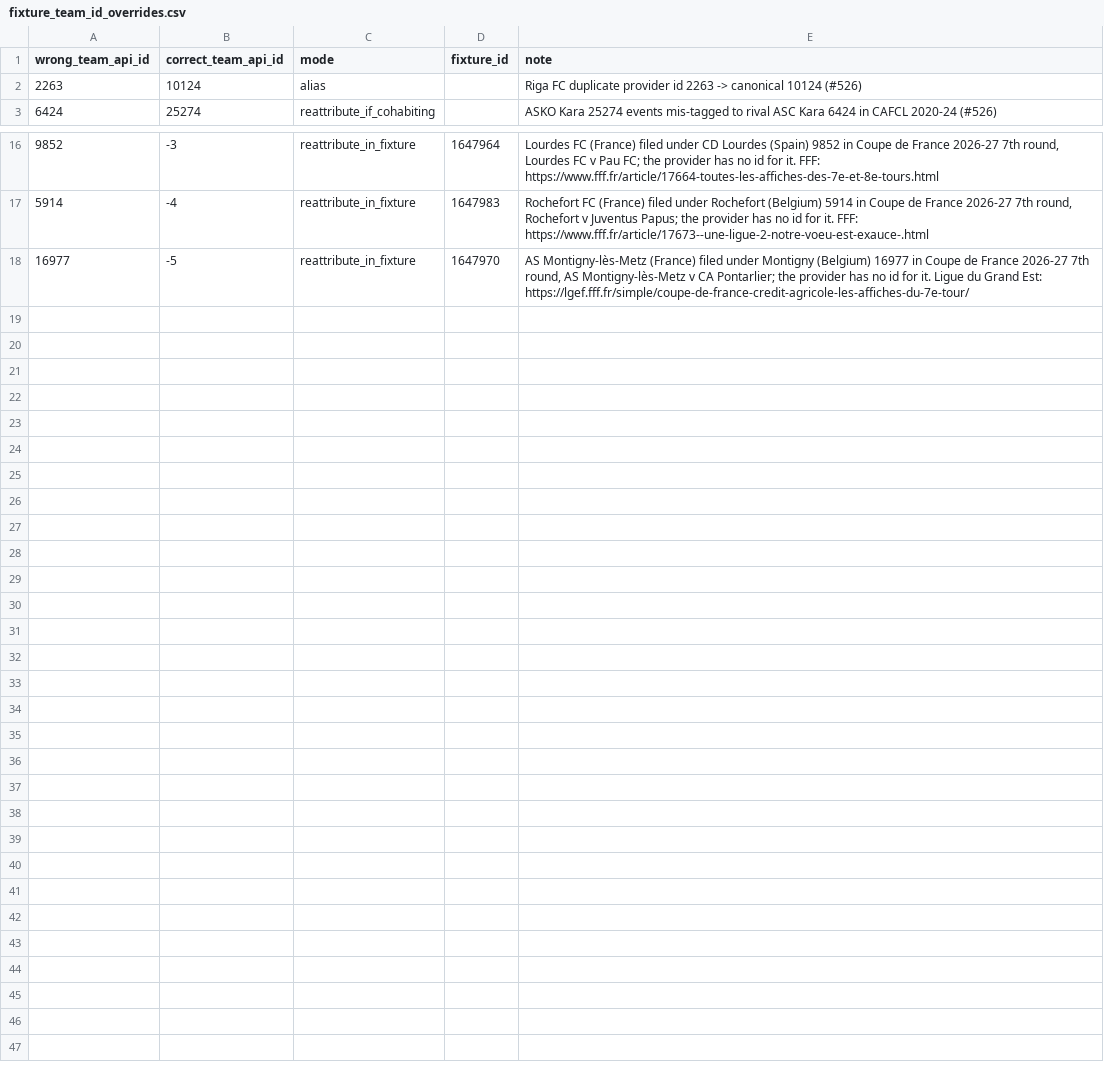
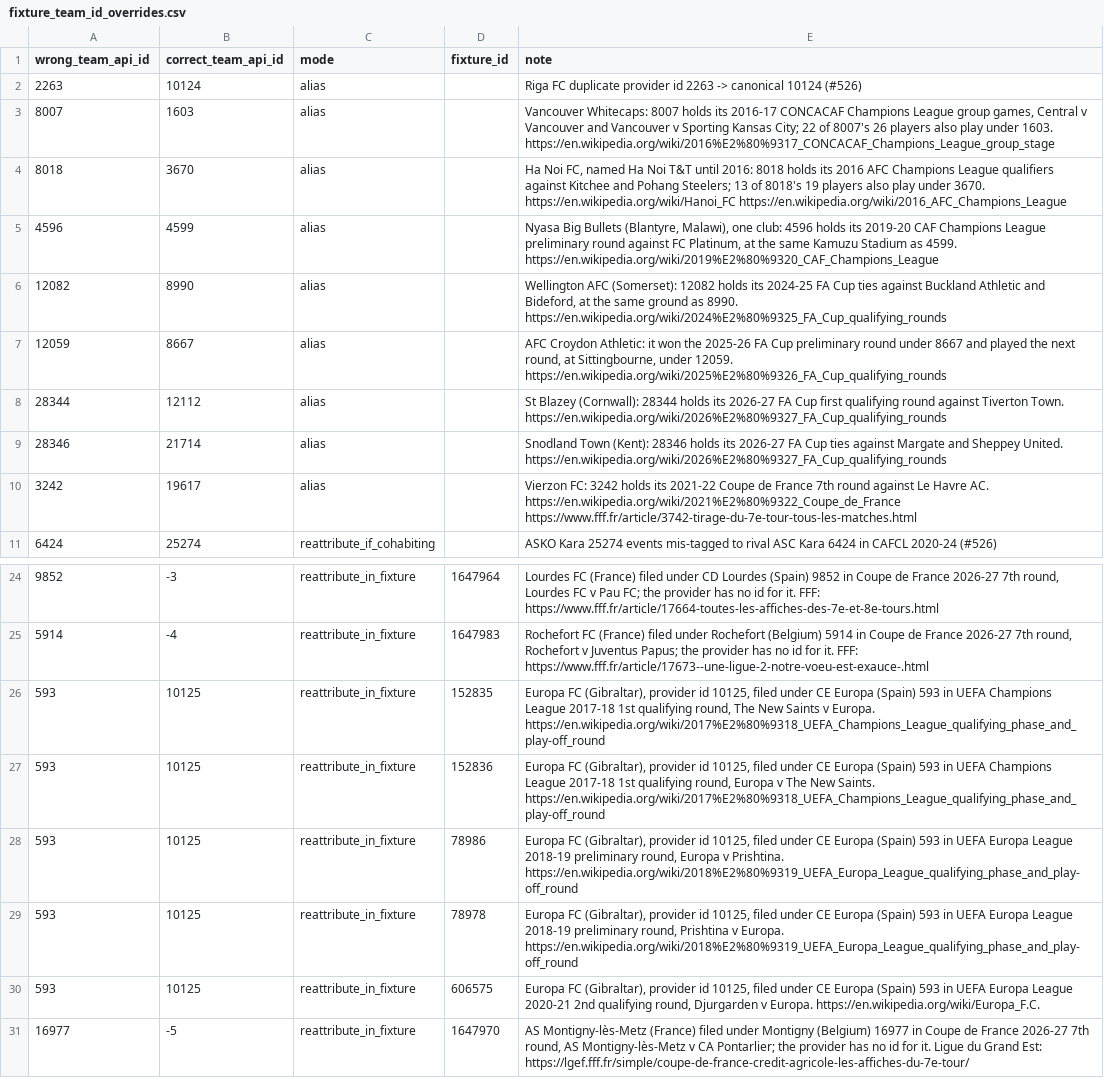
Before and after one commit to ramialfahham/football-data-pipeline, a CSV file: dbt_project/seeds/fixture_team_id_overrides.csv, drawn as a sheet; only a part is shown, gaps mark what is left out.

```diff
--- a/dbt_project/seeds/fixture_team_id_overrides.csv
+++ b/dbt_project/seeds/fixture_team_id_overrides.csv
@@ -2,2 +2,10 @@ wrong_team_api_id,correct_team_api_id,mode,fixture_id,note
 2263,10124,alias,,Riga FC duplicate provider id 2263 -> canonical 10124 (#526)
+8007,1603,alias,,"Vancouver Whitecaps: 8007 holds its 2016-17 CONCACAF Champions League group games, Central v Vancouver and Vancouver v Sporting Kansas City; 22 of 8007's 26 players also play under 1603. https://en.wikipedia.org/wiki/2016%E2%80%9317_CONCACAF_Champions_League_group_stage"
+8018,3670,alias,,"Ha Noi FC, named Ha Noi T&T until 2016: 8018 holds its 2016 AFC Champions League qualifiers against Kitchee and Pohang Steelers; 13 of 8018's 19 players also play under 3670. https://en.wikipedia.org/wiki/Hanoi_FC https://en.wikipedia.org/wiki/2016_AFC_Champions_League"
+4596,4599,alias,,"Nyasa Big Bullets (Blantyre, Malawi), one club: 4596 holds its 2019-20 CAF Champions League preliminary round against FC Platinum, at the same Kamuzu Stadium as 4599. https://en.wikipedia.org/wiki/2019%E2%80%9320_CAF_Champions_League"
+12082,8990,alias,,"Wellington AFC (Somerset): 12082 holds its 2024-25 FA Cup ties against Buckland Athletic and Bideford, at the same ground as 8990. https://en.wikipedia.org/wiki/2024%E2%80%9325_FA_Cup_qualifying_rounds"
+12059,8667,alias,,"AFC Croydon Athletic: it won the 2025-26 FA Cup preliminary round under 8667 and played the next round, at Sittingbourne, under 12059. https://en.wikipedia.org/wiki/2025%E2%80%9326_FA_Cup_qualifying_rounds"
+28344,12112,alias,,"St Blazey (Cornwall): 28344 holds its 2026-27 FA Cup first qualifying round against Tiverton Town. https://en.wikipedia.org/wiki/2026%E2%80%9327_FA_Cup_qualifying_rounds"
+28346,21714,alias,,"Snodland Town (Kent): 28346 holds its 2026-27 FA Cup ties against Margate and Sheppey United. https://en.wikipedia.org/wiki/2026%E2%80%9327_FA_Cup_qualifying_rounds"
+3242,19617,alias,,"Vierzon FC: 3242 holds its 2021-22 Coupe de France 7th round against Le Havre AC. https://en.wikipedia.org/wiki/2021%E2%80%9322_Coupe_de_France https://www.fff.fr/article/3742-tirage-du-7e-tour-tous-les-matches.html"
 6424,25274,reattribute_if_cohabiting,,ASKO Kara 25274 events mis-tagged to rival ASC Kara 6424 in CAFCL 2020-24 (#526)
@@ -17,2 +25,7 @@ wrong_team_api_id,correct_team_api_id,mode,fixture_id,note
 5914,-4,reattribute_in_fixture,1647983,"Rochefort FC (France) filed under Rochefort (Belgium) 5914 in Coupe de France 2026-27 7th round, Rochefort v Juventus Papus; the provider has no id for it. FFF: https://www.fff.fr/article/17673--une-ligue-2-notre-voeu-est-exauce-.html"
+593,10125,reattribute_in_fixture,152835,"Europa FC (Gibraltar), provider id 10125, filed under CE Europa (Spain) 593 in UEFA Champions League 2017-18 1st qualifying round, The New Saints v Europa. https://en.wikipedia.org/wiki/2017%E2%80%9318_UEFA_Champions_League_qualifying_phase_and_play-off_round"
+593,10125,reattribute_in_fixture,152836,"Europa FC (Gibraltar), provider id 10125, filed under CE Europa (Spain) 593 in UEFA Champions League 2017-18 1st qualifying round, Europa v The New Saints. https://en.wikipedia.org/wiki/2017%E2%80%9318_UEFA_Champions_League_qualifying_phase_and_play-off_round"
+593,10125,reattribute_in_fixture,78986,"Europa FC (Gibraltar), provider id 10125, filed under CE Europa (Spain) 593 in UEFA Europa League 2018-19 preliminary round, Europa v Prishtina. https://en.wikipedia.org/wiki/2018%E2%80%9319_UEFA_Europa_League_qualifying_phase_and_play-off_round"
+593,10125,reattribute_in_fixture,78978,"Europa FC (Gibraltar), provider id 10125, filed under CE Europa (Spain) 593 in UEFA Europa League 2018-19 preliminary round, Prishtina v Europa. https://en.wikipedia.org/wiki/2018%E2%80%9319_UEFA_Europa_League_qualifying_phase_and_play-off_round"
+593,10125,reattribute_in_fixture,606575,"Europa FC (Gibraltar), provider id 10125, filed under CE Europa (Spain) 593 in UEFA Europa League 2020-21 2nd qualifying round, Djurgarden v Europa. https://en.wikipedia.org/wiki/Europa_F.C."
 16977,-5,reattribute_in_fixture,1647970,"AS Montigny-lès-Metz (France) filed under Montigny (Belgium) 16977 in Coupe de France 2026-27 7th round, AS Montigny-lès-Metz v CA Pontarlier; the provider has no id for it. Ligue du Grand Est: https://lgef.fff.fr/simple/coupe-de-france-credit-agricole-les-affiches-du-7e-tour/"
```
Also changed, not shown: dbt_project/seeds/team_country_corrections.csv, 14 other files.
